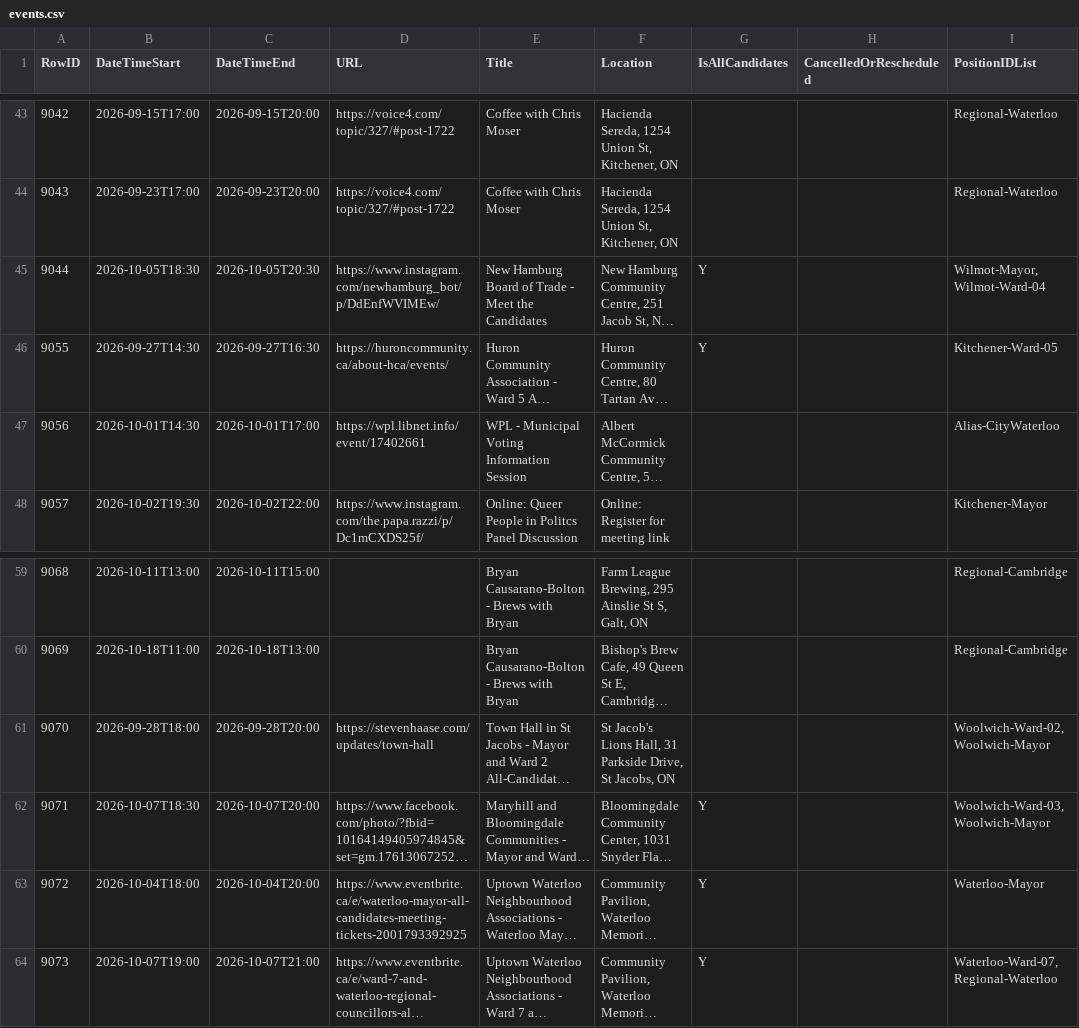
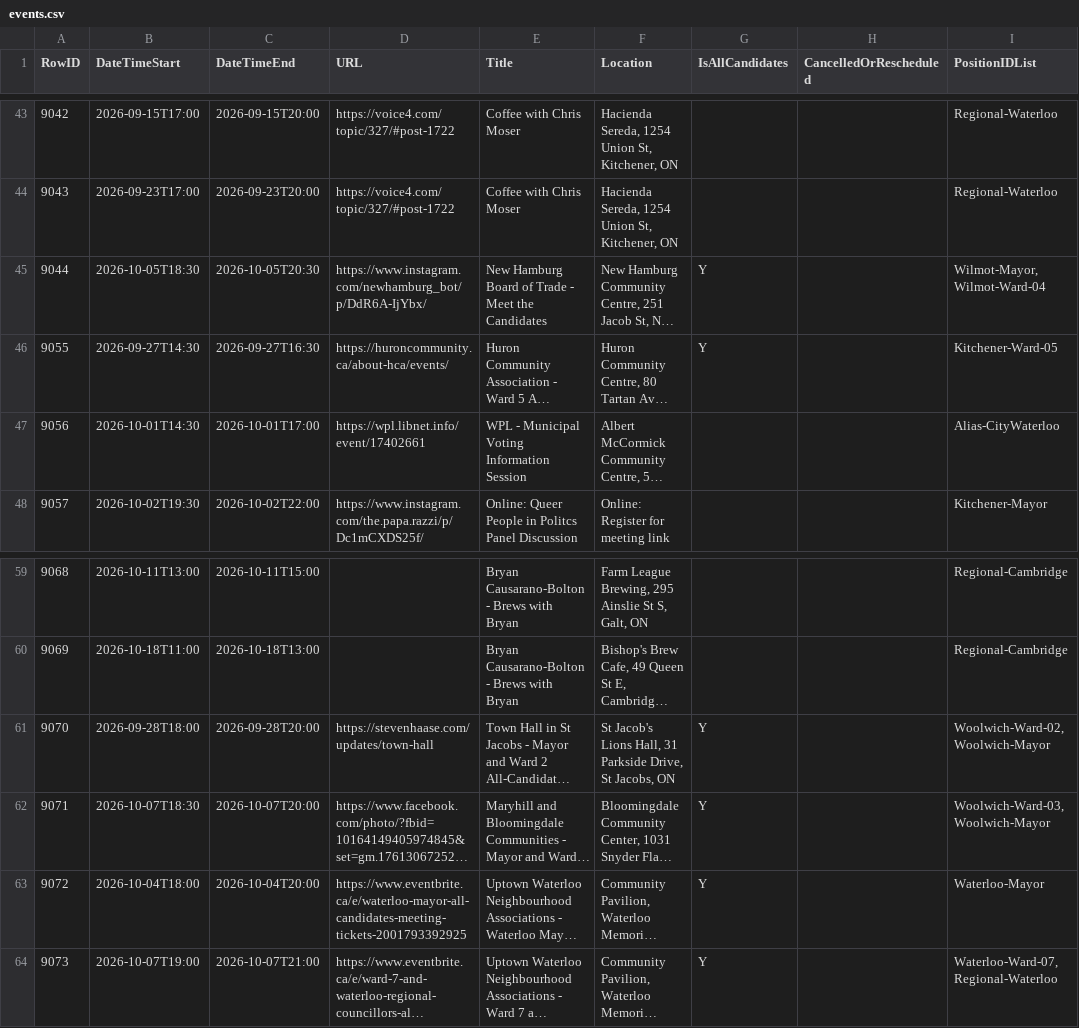
Before and after one commit to CivicTechWR/WRvotes, a CSV file: docs/_data/sync/events.csv, drawn as a sheet; only a part is shown, gaps mark what is left out; long unchanged cells end in …; the diff names each change by its address in the sheet, - before the commit and + after, or states it on an @@ line.

Commit message:
Auto-commit: updated events.csv from Google Docs

```diff
--- a/docs/_data/sync/events.csv
+++ b/docs/_data/sync/events.csv
-D45 (URL): https://www.instagram.com/newhamburg_bot/p/DdEnfWVIMEw/
+D45 (URL): https://www.instagram.com/newhamburg_bot/p/DdR6A-IjYbx/
-G61 (IsAllCandidates): (empty)
+G61 (IsAllCandidates): Y
```
